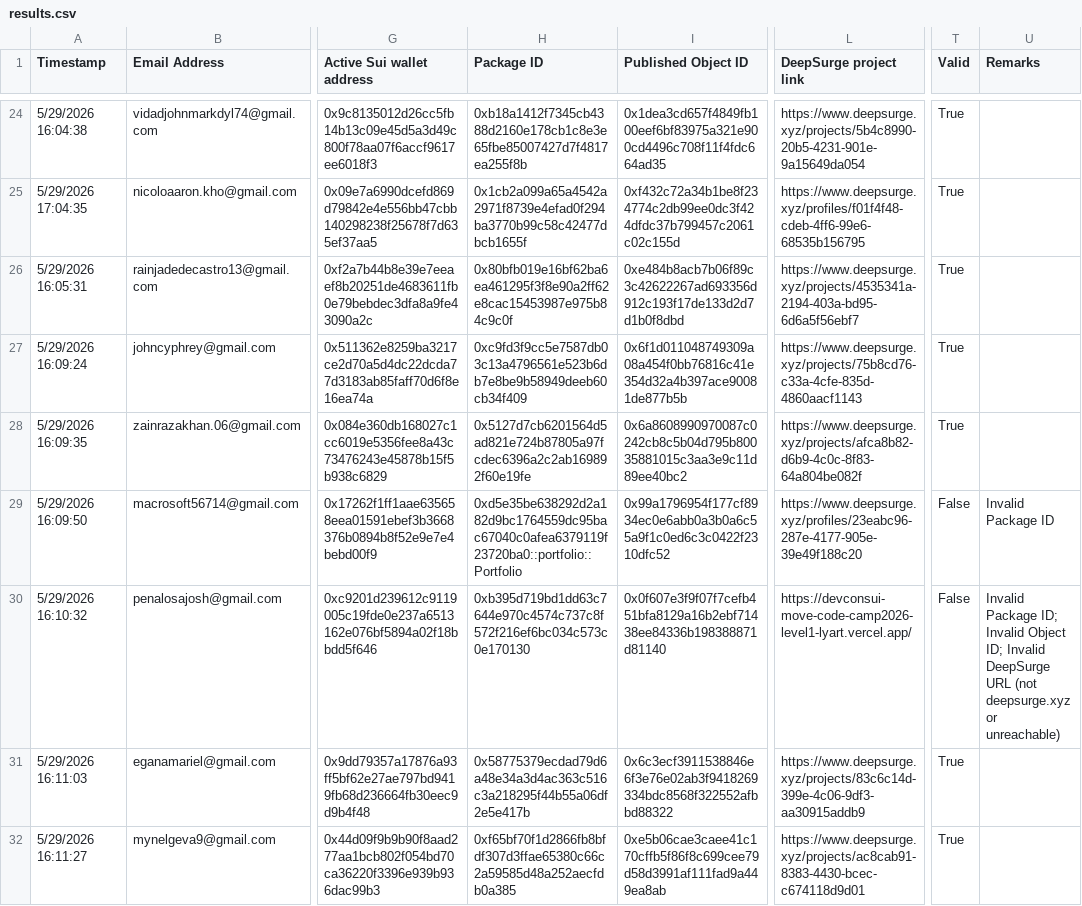
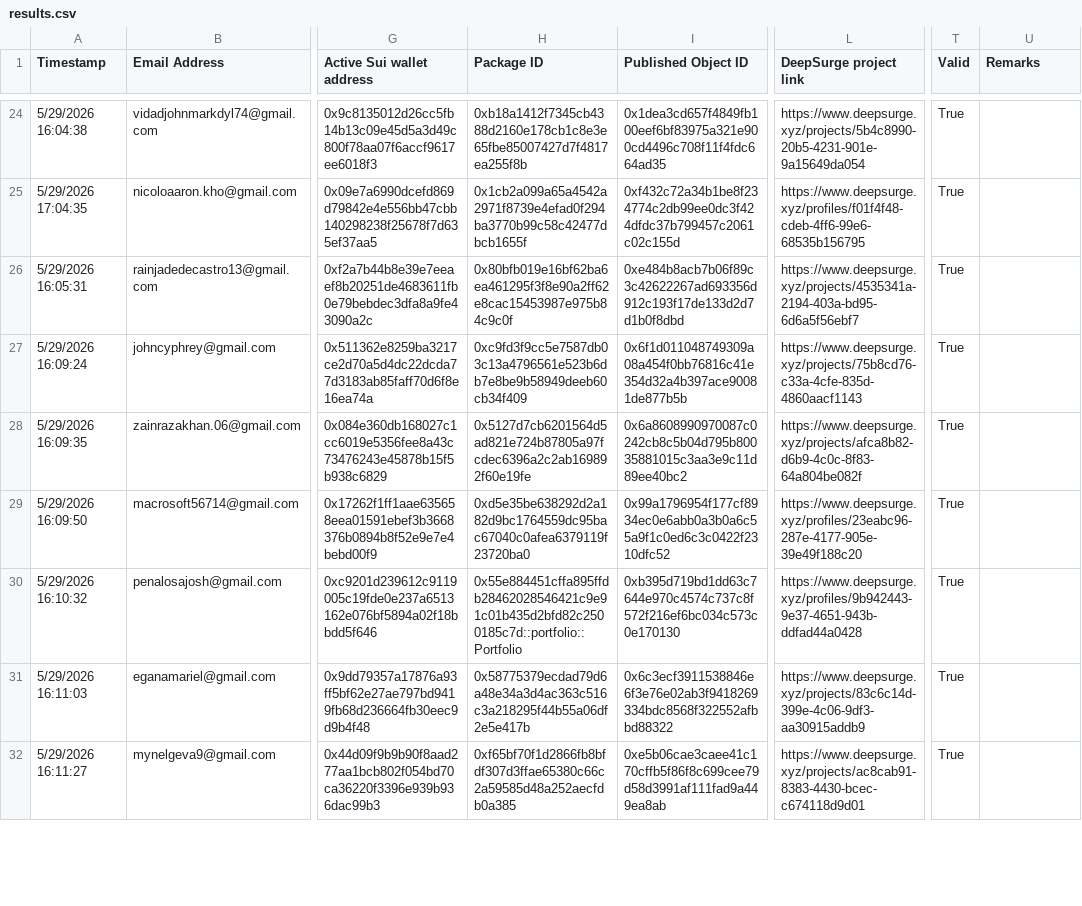
Before and after one commit to ZyrusAlvez/Sui-CodeCamp-Validation, a CSV file: results.csv, drawn as a sheet; only a part is shown, gaps mark what is left out; the diff covers the shown part only; the diff names each change by its address in the sheet, - before the commit and + after, or states it on an @@ line.

```diff
--- a/results.csv
+++ b/results.csv
-H29 (Package ID): 0xd5e35be638292d2a182d9bc1764559dc95bac67040c0afea6379119f23720ba0::portfolio::Portfolio
+H29 (Package ID): 0xd5e35be638292d2a182d9bc1764559dc95bac67040c0afea6379119f23720ba0
-T29:T30 (Valid): False
+T29:T30 (Valid): True
-U29 (Remarks): Invalid Package ID
+U29 (Remarks): (empty)
-H30 (Package ID): 0xb395d719bd1dd63c7644e970c4574c737c8f572f216ef6bc034c573c0e170130
+H30 (Package ID): 0x55e884451cffa895ffdb28462028546421c9e91c01b435d2bfd82c2500185c7d::portfolio::Portfolio
-I30 (Published Object ID): 0x0f607e3f9f07f7cefb451bfa8129a16b2ebf71438ee84336b198388871d81140
+I30 (Published Object ID): 0xb395d719bd1dd63c7644e970c4574c737c8f572f216ef6bc034c573c0e170130
-L30 (DeepSurge project link): https://devconsui-move-code-camp2026-level1-lyart.vercel.app/
+L30 (DeepSurge project link): https://www.deepsurge.xyz/profiles/9b942443-9e37-4651-943b-ddfad44a0428
-U30 (Remarks): Invalid Package ID; Invalid Object ID; Invalid DeepSurge URL (not deepsurge.xyz or unreachable)
+U30 (Remarks): (empty)
```
Also changed, not shown: 1 removed row and 21 edited cells elsewhere in this file, 3 other files.
